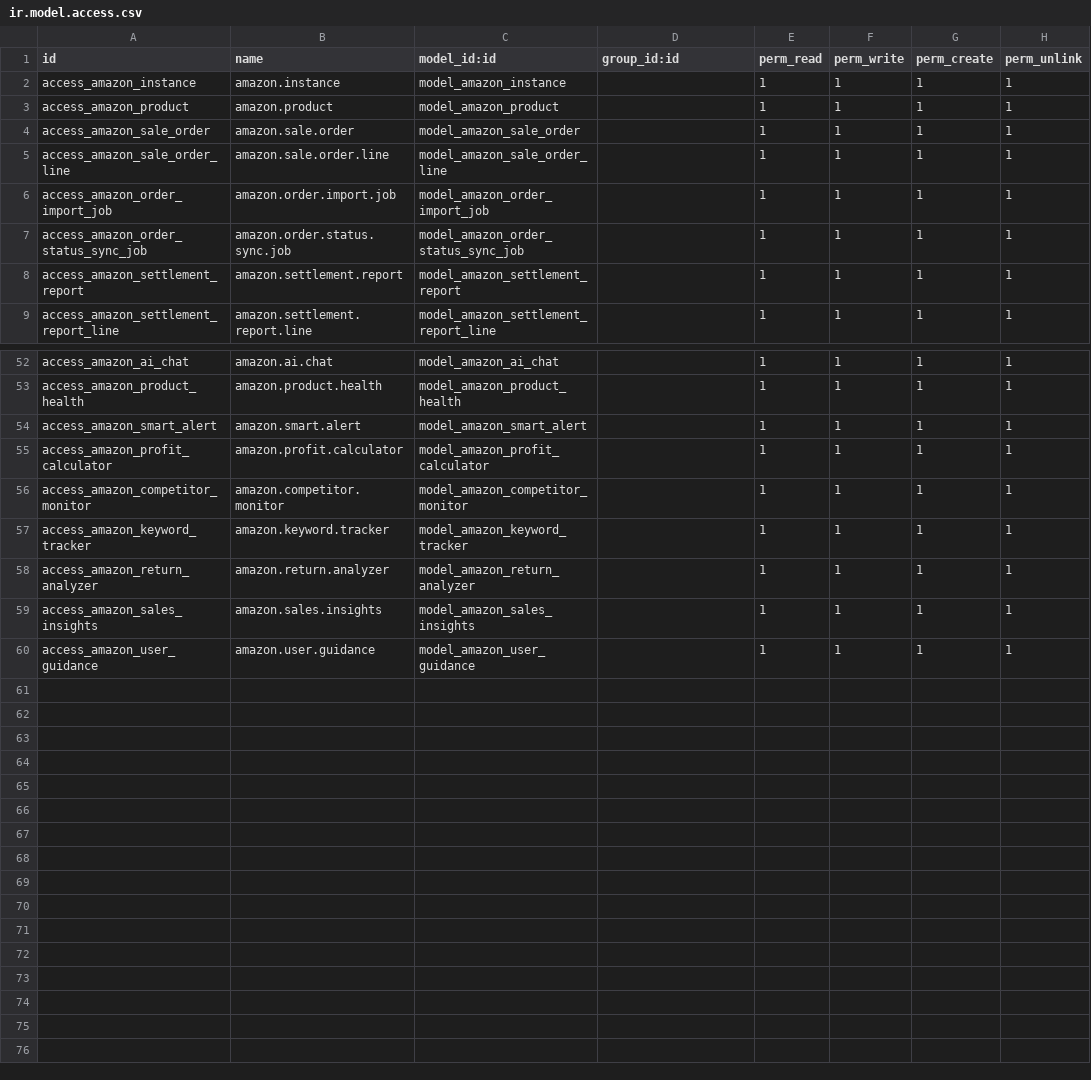
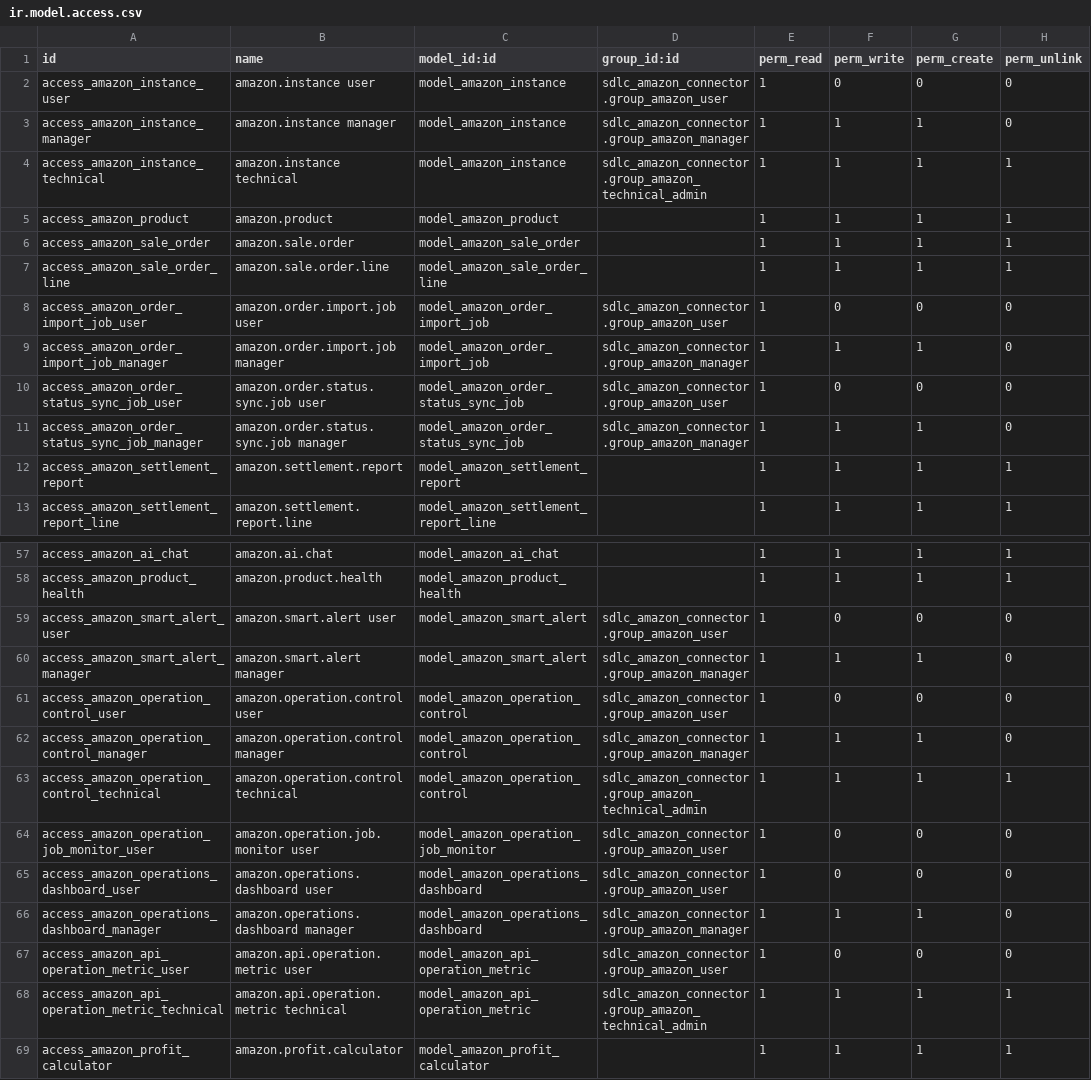
Before and after one commit to Mohamed01097/amazon-odoo, a CSV file: sdlc_amazon_connector/security/ir.model.access.csv, drawn as a sheet; only a part is shown, gaps mark what is left out; the shorter side is filled out with more unchanged rows; the diff covers the shown part only.

```diff
--- a/sdlc_amazon_connector/security/ir.model.access.csv
+++ b/sdlc_amazon_connector/security/ir.model.access.csv
@@ -1,3 +1,5 @@
 id,name,model_id:id,group_id:id,perm_read,perm_write,perm_create,perm_unlink
-access_amazon_instance,amazon.instance,model_amazon_instance,,1,1,1,1
+access_amazon_instance_user,amazon.instance user,model_amazon_instance,sdlc_amazon_connector.group_amazon_user,1,0,0,0
+access_amazon_instance_manager,amazon.instance manager,model_amazon_instance,sdlc_amazon_connector.group_amazon_manager,1,1,1,0
+access_amazon_instance_technical,amazon.instance technical,model_amazon_instance,sdlc_amazon_connector.group_amazon_technical_admin,1,1,1,1
 access_amazon_product,amazon.product,model_amazon_product,,1,1,1,1
@@ -5,4 +7,6 @@ access_amazon_sale_order,amazon.sale.order,model_amazon_sale_order,,1,1,1,1
 access_amazon_sale_order_line,amazon.sale.order.line,model_amazon_sale_order_line,,1,1,1,1
-access_amazon_order_import_job,amazon.order.import.job,model_amazon_order_import_job,,1,1,1,1
-access_amazon_order_status_sync_job,amazon.order.status.sync.job,model_amazon_order_status_sync_job,,1,1,1,1
+access_amazon_order_import_job_user,amazon.order.import.job user,model_amazon_order_import_job,sdlc_amazon_connector.group_amazon_user,1,0,0,0
+access_amazon_order_import_job_manager,amazon.order.import.job manager,model_amazon_order_import_job,sdlc_amazon_connector.group_amazon_manager,1,1,1,0
+access_amazon_order_status_sync_job_user,amazon.order.status.sync.job user,model_amazon_order_status_sync_job,sdlc_amazon_connector.group_amazon_user,1,0,0,0
+access_amazon_order_status_sync_job_manager,amazon.order.status.sync.job manager,model_amazon_order_status_sync_job,sdlc_amazon_connector.group_amazon_manager,1,1,1,0
 access_amazon_settlement_report,amazon.settlement.report,model_amazon_settlement_report,,1,1,1,1
@@ -53,3 +58,12 @@ access_amazon_ai_chat,amazon.ai.chat,model_amazon_ai_chat,,1,1,1,1
 access_amazon_product_health,amazon.product.health,model_amazon_product_health,,1,1,1,1
-access_amazon_smart_alert,amazon.smart.alert,model_amazon_smart_alert,,1,1,1,1
+access_amazon_smart_alert_user,amazon.smart.alert user,model_amazon_smart_alert,sdlc_amazon_connector.group_amazon_user,1,0,0,0
+access_amazon_smart_alert_manager,amazon.smart.alert manager,model_amazon_smart_alert,sdlc_amazon_connector.group_amazon_manager,1,1,1,0
+access_amazon_operation_control_user,amazon.operation.control user,model_amazon_operation_control,sdlc_amazon_connector.group_amazon_user,1,0,0,0
+access_amazon_operation_control_manager,amazon.operation.control manager,model_amazon_operation_control,sdlc_amazon_connector.group_amazon_manager,1,1,1,0
+access_amazon_operation_control_technical,amazon.operation.control technical,model_amazon_operation_control,sdlc_amazon_connector.group_amazon_technical_admin,1,1,1,1
+access_amazon_operation_job_monitor_user,amazon.operation.job.monitor user,model_amazon_operation_job_monitor,sdlc_amazon_connector.group_amazon_user,1,0,0,0
+access_amazon_operations_dashboard_user,amazon.operations.dashboard user,model_amazon_operations_dashboard,sdlc_amazon_connector.group_amazon_user,1,0,0,0
+access_amazon_operations_dashboard_manager,amazon.operations.dashboard manager,model_amazon_operations_dashboard,sdlc_amazon_connector.group_amazon_manager,1,1,1,0
+access_amazon_api_operation_metric_user,amazon.api.operation.metric user,model_amazon_api_operation_metric,sdlc_amazon_connector.group_amazon_user,1,0,0,0
+access_amazon_api_operation_metric_technical,amazon.api.operation.metric technical,model_amazon_api_operation_metric,sdlc_amazon_connector.group_amazon_technical_admin,1,1,1,1
 access_amazon_profit_calculator,amazon.profit.calculator,model_amazon_profit_calculator,,1,1,1,1
```
Also changed, not shown: 1 added row and 3 edited cells elsewhere in this file, 17 other files.
